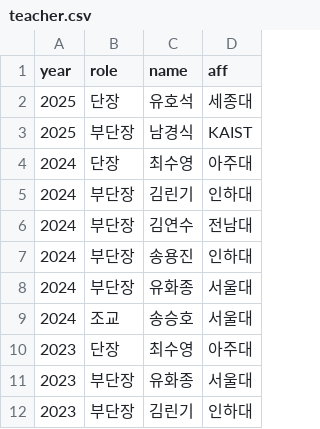
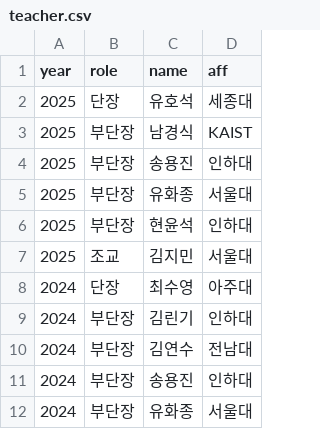
Before and after one commit to imo-korea/imo-korea.github.io, a CSV file: _data/teacher.csv, drawn as a sheet; only a part is shown; the shorter side is filled out with more unchanged rows; the diff names each change by its address in the sheet, - before the commit and + after, or states it on an @@ line.

Commit message:
teacher.csv

```diff
--- a/_data/teacher.csv
+++ b/_data/teacher.csv
+row 4: 2025 | 부단장 | 송용진 | 인하대
+row 5: 2025 | 부단장 | 유화종 | 서울대
+row 6: 2025 | 부단장 | 현윤석 | 인하대
+row 7: 2025 | 조교 | 김지민 | 서울대
```
